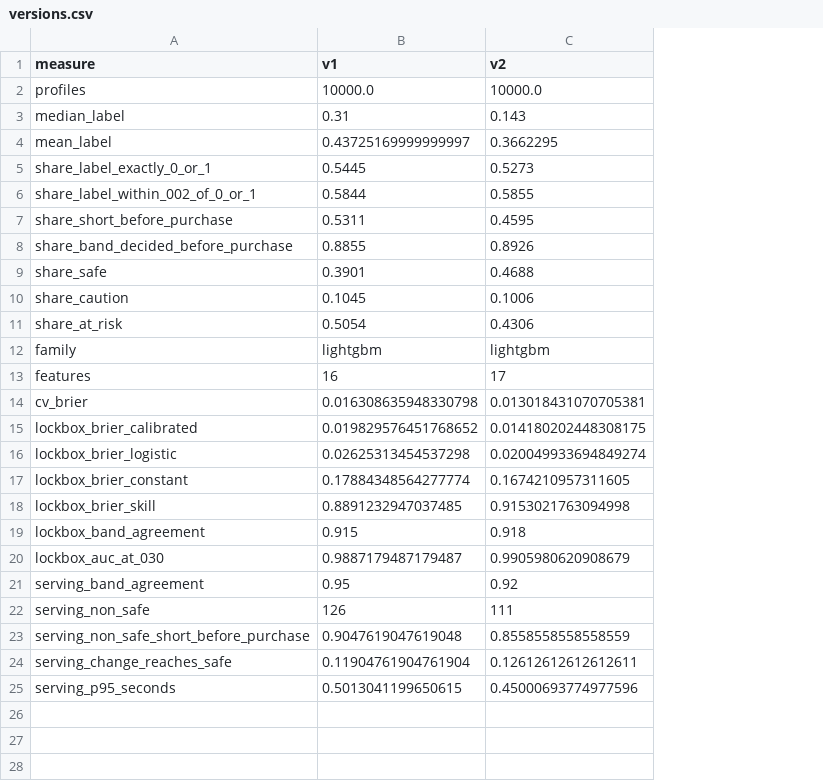
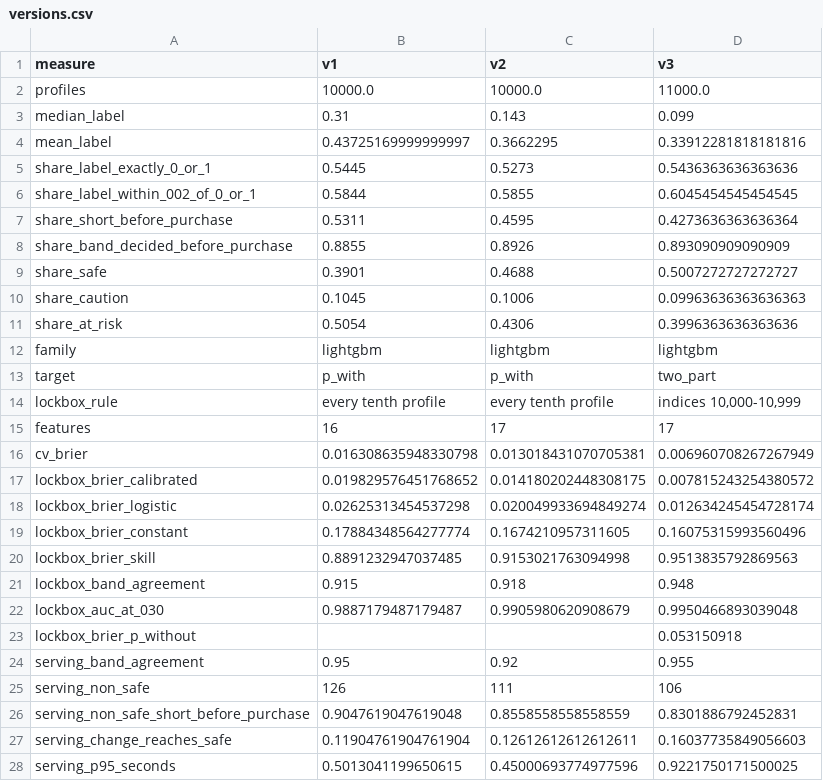
Before and after one commit to farahjayy/PaySense-v3, a CSV file: reports/engine2/tables/versions.csv, drawn as a sheet; the diff names each change by its address in the sheet, - before the commit and + after, or states it on an @@ line.

```diff
--- a/reports/engine2/tables/versions.csv
+++ b/reports/engine2/tables/versions.csv
+column D (v3), rows 2-12: 11000.0 | 0.099 | 0.33912281818181816 | 0.5436363636363636 | 0.6045454545454545 | 0.4273636363636364 | 0.893090909090909 | 0.5007272727272727 | 0.09963636363636363 | 0.3996363636363636 | lightgbm; rows 15-22: 17 | 0.006960708267267949 | 0.007815243254380572 | 0.012634245454728174 | 0.16075315993560496 | 0.9513835792869563 | 0.948 | 0.9950466893039048; rows 24-28: 0.955 | 106 | 0.8301886792452831 | 0.16037735849056603 | 0.9221750171500025
+row 13: target | p_with | p_with | two_part
+row 14: lockbox_rule | every tenth profile | every tenth profile | indices 10,000-10,999
+row 23: lockbox_brier_p_without |  |  | 0.053150918
```
Also changed, not shown: reports/engine2/tables/label_baseline.csv, reports/engine2/tables/label_by_persona.csv, 51 other files.
